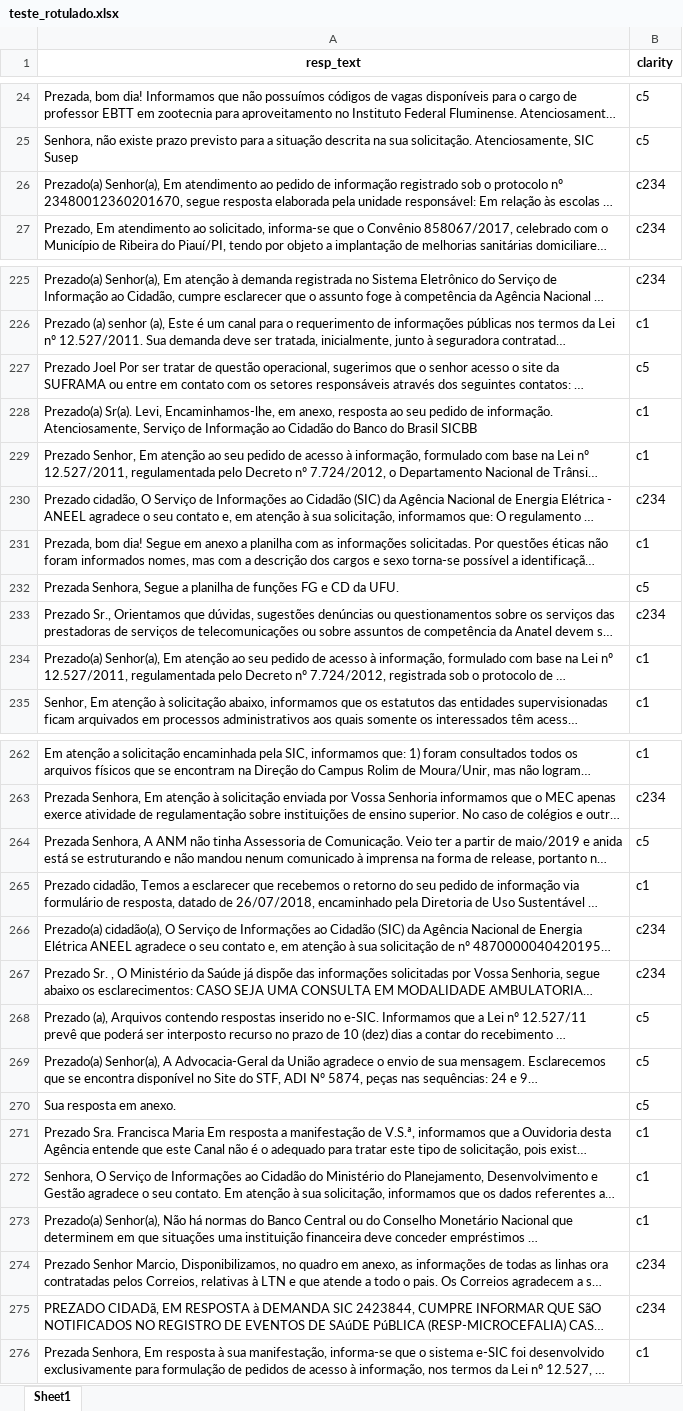
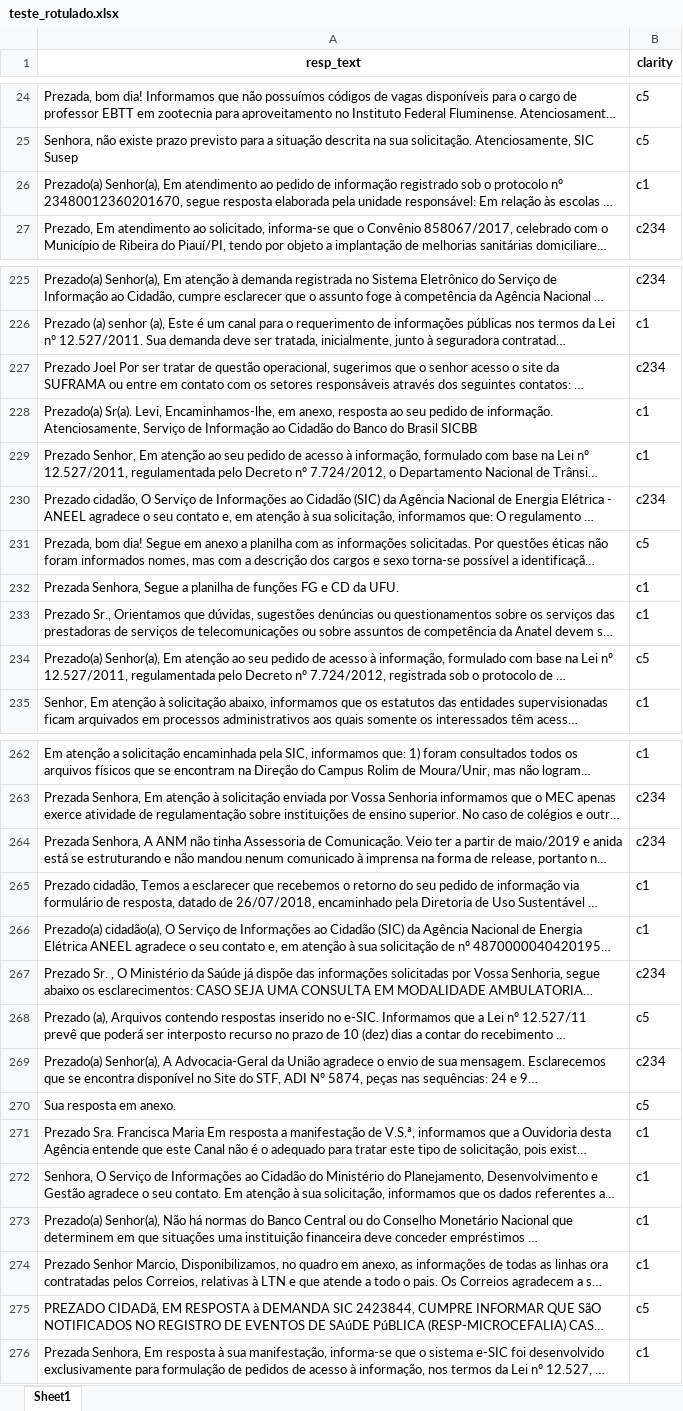
Before and after one commit to nullguess/pln-ep, an Excel workbook: teste_rotulado.xlsx, sheet Sheet1, drawn as a sheet; only a part is shown, gaps mark what is left out; long unchanged cells end in …; values as stored, in another font and other column widths than the file's, no borders; the diff covers the shown part only; the diff names each change by its address in the sheet, - before the commit and + after, or states it on an @@ line.

```diff
--- a/teste_rotulado.xlsx (sheet Sheet1)
+++ b/teste_rotulado.xlsx (sheet Sheet1)
-B26 (clarity): c234
+B26 (clarity): c1
-B227 (clarity): c5
+B227 (clarity): c234
-B231 (clarity): c1
+B231 (clarity): c5
-B232 (clarity): c5
+B232 (clarity): c1
-B233 (clarity): c234
+B233 (clarity): c1
-B234 (clarity): c1
+B234 (clarity): c5
-B264 (clarity): c5
+B264 (clarity): c234
-B266 (clarity): c234
+B266 (clarity): c1
-B269 (clarity): c5
+B269 (clarity): c234
-B274 (clarity): c234
+B274 (clarity): c1
-B275 (clarity): c234
+B275 (clarity): c5
```
Also changed, not shown: 114 edited cells elsewhere in this sheet, 2 other files.
